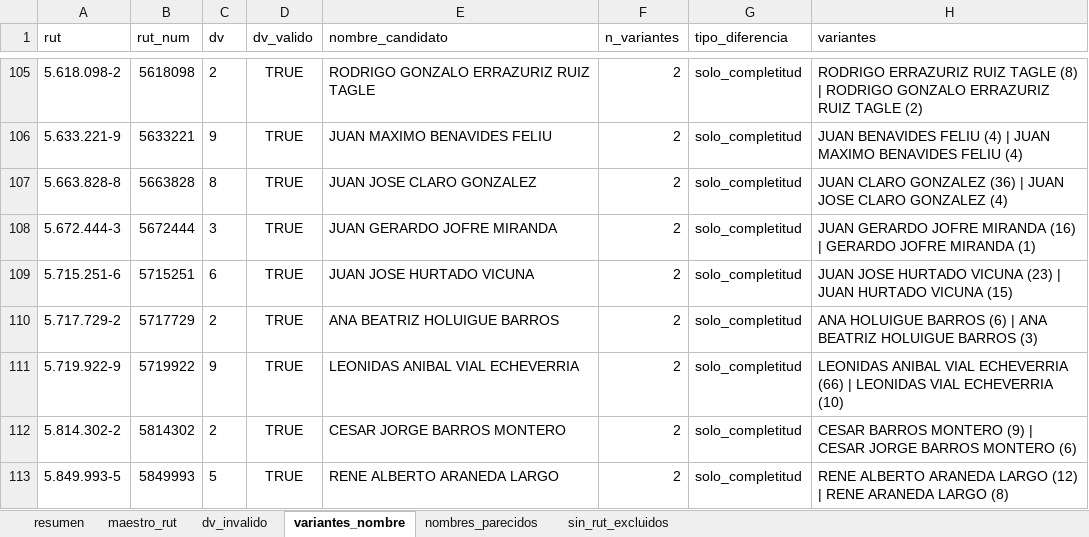
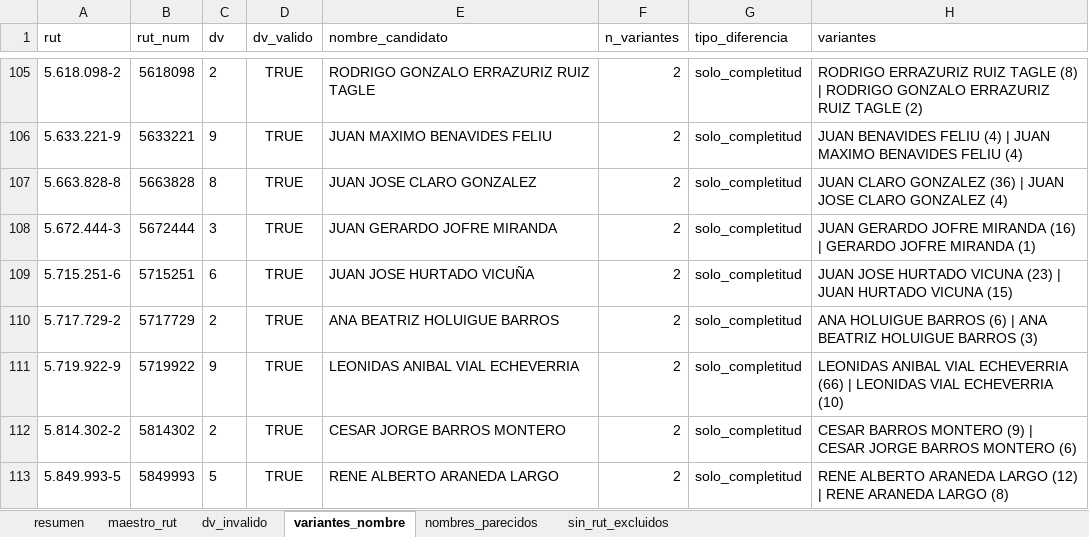
Before and after one commit to claumoreno/Tesis, an Excel workbook: datos/maestro_directores_rut.xlsx, sheet variantes_nombre, drawn as a sheet; only a part is shown, gaps mark what is left out; values as stored, in another font and other column widths than the file's, no borders; the diff covers the shown part only; the diff names each change by its address in the sheet, - before the commit and + after, or states it on an @@ line.

```diff
--- a/datos/maestro_directores_rut.xlsx (sheet variantes_nombre)
+++ b/datos/maestro_directores_rut.xlsx (sheet variantes_nombre)
-E109 (nombre_candidato): JUAN JOSE HURTADO VICUNA
+E109 (nombre_candidato): JUAN JOSE HURTADO VICUÑA
```
Also changed, not shown: 10 edited cells elsewhere in this sheet, sheet maestro_rut, 7 other files.
